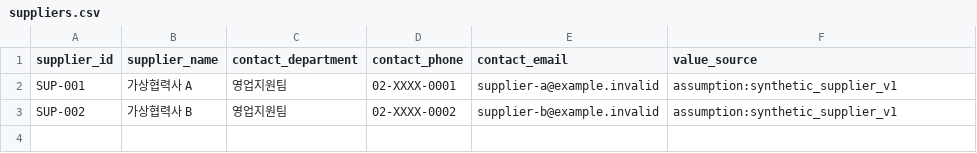
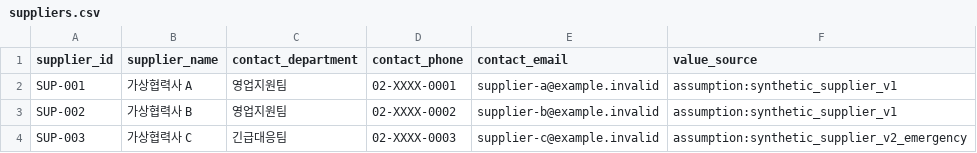
Before and after one commit to jgi0117/2team_project, a CSV file: data/operations/suppliers.csv, drawn as a sheet; the diff names each change by its address in the sheet, - before the commit and + after, or states it on an @@ line.

```diff
--- a/data/operations/suppliers.csv
+++ b/data/operations/suppliers.csv
+row 4: SUP-003 | 가상협력사 C | 긴급대응팀 | 02-XXXX-0003 | supplier-c@example.invalid | assumption:synthetic_supplier_v2_emergency
```
Also changed, not shown: 12 other files.
